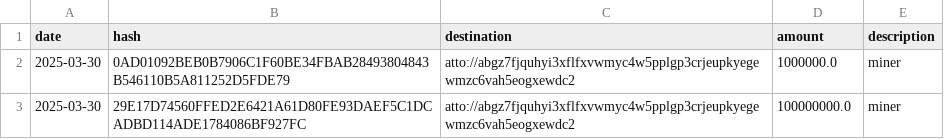
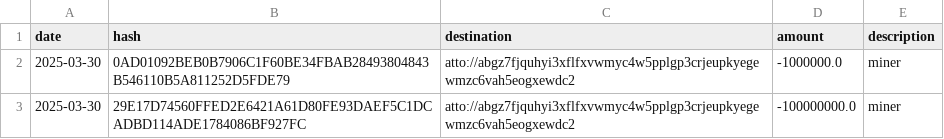
Before and after one commit to attocash/transparency, a CSV file: log/2025-03.csv, drawn as a sheet; the diff names each change by its address in the sheet, - before the commit and + after, or states it on an @@ line.

```diff
--- a/log/2025-03.csv
+++ b/log/2025-03.csv
-D2 (amount): 1000000.0
+D2 (amount): -1000000.0
-D3 (amount): 100000000.0
+D3 (amount): -100000000.0
```
Also changed, not shown: log/2024-11.csv, log/2025-04.csv, 3 other files.
